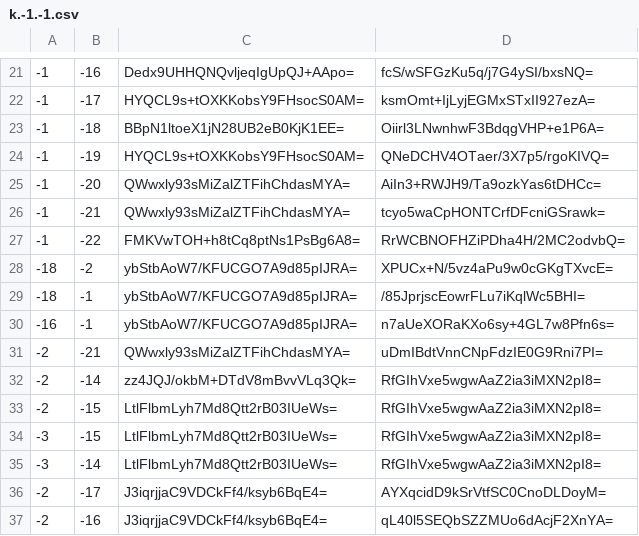
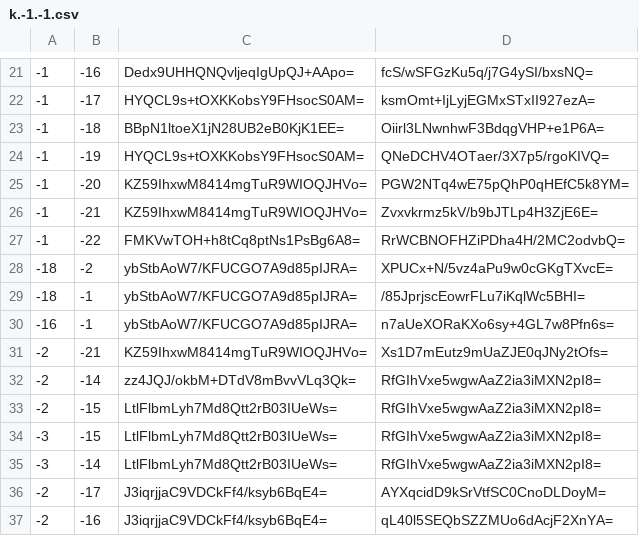
Before and after one commit to Brehtyn/brentyns.com-pipeline, a CSV file: unmined/tiles/zoom.-1/metadata/k.-1.-1.csv, drawn as a sheet; only a part is shown, gaps mark what is left out.

```diff
--- a/unmined/tiles/zoom.-1/metadata/k.-1.-1.csv
+++ b/unmined/tiles/zoom.-1/metadata/k.-1.-1.csv
@@ -24,4 +24,4 @@
 -1,-19,HYQCL9s+tOXKKobsY9FHsocS0AM=,QNeDCHV4OTaer/3X7p5/rgoKIVQ=
--1,-20,QWwxly93sMiZalZTFihChdasMYA=,AiIn3+RWJH9/Ta9ozkYas6tDHCc=
--1,-21,QWwxly93sMiZalZTFihChdasMYA=,tcyo5waCpHONTCrfDFcniGSrawk=
+-1,-20,KZ59IhxwM8414mgTuR9WIOQJHVo=,PGW2NTq4wE75pQhP0qHEfC5k8YM=
+-1,-21,KZ59IhxwM8414mgTuR9WIOQJHVo=,Zvxvkrmz5kV/b9bJTLp4H3ZjE6E=
 -1,-22,FMKVwTOH+h8tCq8ptNs1PsBg6A8=,RrWCBNOFHZiPDha4H/2MC2odvbQ=
@@ -30,3 +30,3 @@
 -16,-1,ybStbAoW7/KFUCGO7A9d85pIJRA=,n7aUeXORaKXo6sy+4GL7w8Pfn6s=
--2,-21,QWwxly93sMiZalZTFihChdasMYA=,uDmIBdtVnnCNpFdzIE0G9Rni7PI=
+-2,-21,KZ59IhxwM8414mgTuR9WIOQJHVo=,Xs1D7mEutz9mUaZJE0qJNy2tOfs=
 -2,-14,zz4JQJ/okbM+DTdV8mBvvVLq3Qk=,RfGIhVxe5wgwAaZ2ia3iMXN2pI8=
```
Also changed, not shown: unmined/tiles/zoom.-1/metadata/k.0.-1.csv, unmined/tiles/zoom.-2/metadata/k.-1.-1.csv, 25 other files.
